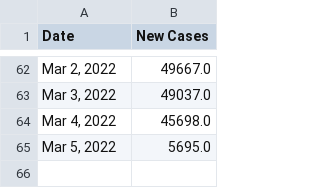
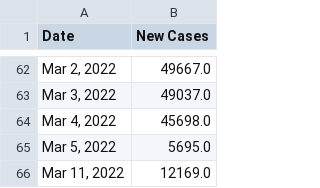
Before and after one commit to Pasin3ru/Tracking-COVID-19, a CSV file: _data/chart_us_total_cases.csv, drawn as a sheet; only a part is shown, gaps mark what is left out; the diff names each change by its address in the sheet, - before the commit and + after, or states it on an @@ line.

```diff
--- a/_data/chart_us_total_cases.csv
+++ b/_data/chart_us_total_cases.csv
+row 66: Mar 11, 2022 | 12169.0
```
Also changed, not shown: _data/chart_us_total_deaths.csv, 5 other files.
